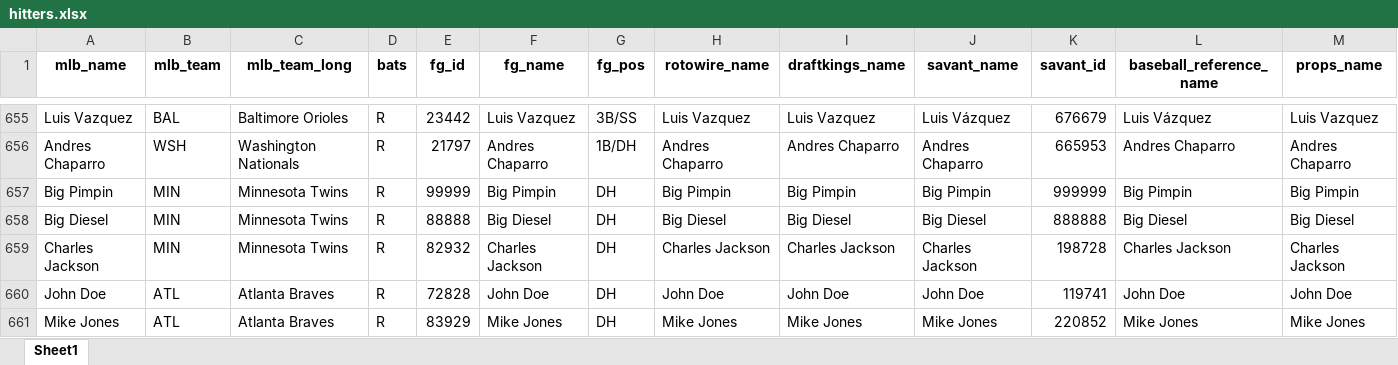
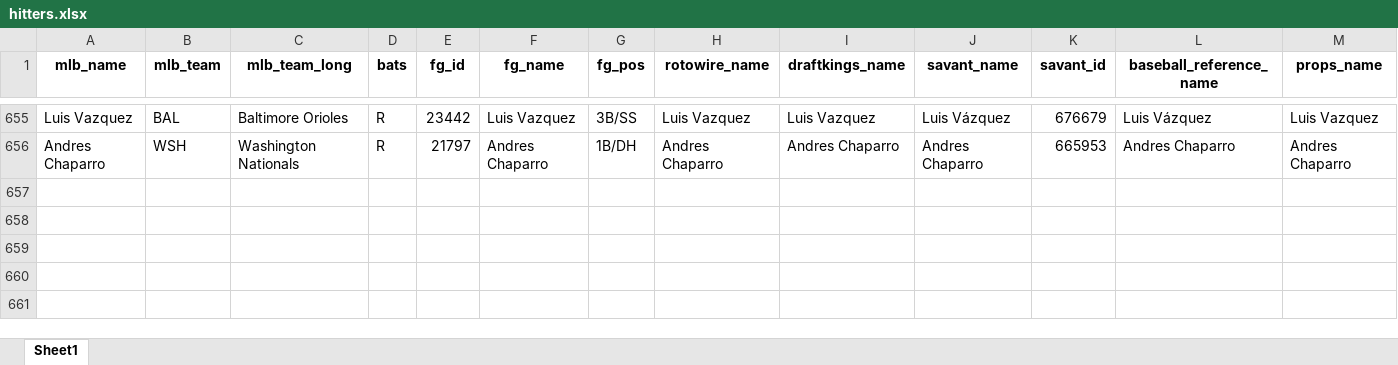
Before and after one commit to mtdewrocks/api-project, an Excel workbook: api/hitters.xlsx, sheet Sheet1, drawn as a sheet; only a part is shown, gaps mark what is left out; values as stored, in another font and other column widths than the file's, no borders; rows hold the shown columns only; the diff names each change by its address in the sheet, - before the commit and + after, or states it on an @@ line.

Commit message:
Deleted unnecessary players from hitters file

```diff
--- a/api/hitters.xlsx (sheet Sheet1)
+++ b/api/hitters.xlsx (sheet Sheet1)
-row 657: Big Pimpin | MIN | Minnesota Twins | R | 99999 | Big Pimpin | DH | Big Pimpin | Big Pimpin | Big Pimpin | 999999 | Big Pimpin | Big Pimpin
-row 658: Big Diesel | MIN | Minnesota Twins | R | 88888 | Big Diesel | DH | Big Diesel | Big Diesel | Big Diesel | 888888 | Big Diesel | Big Diesel
-row 659: Charles Jackson | MIN | Minnesota Twins | R | 82932 | Charles Jackson | DH | Charles Jackson | Charles Jackson | Charles Jackson | 198728 | Charles Jackson | Charles Jackson
-row 660: John Doe | ATL | Atlanta Braves | R | 72828 | John Doe | DH | John Doe | John Doe | John Doe | 119741 | John Doe | John Doe
-row 661: Mike Jones | ATL | Atlanta Braves | R | 83929 | Mike Jones | DH | Mike Jones | Mike Jones | Mike Jones | 220852 | Mike Jones | Mike Jones
```
